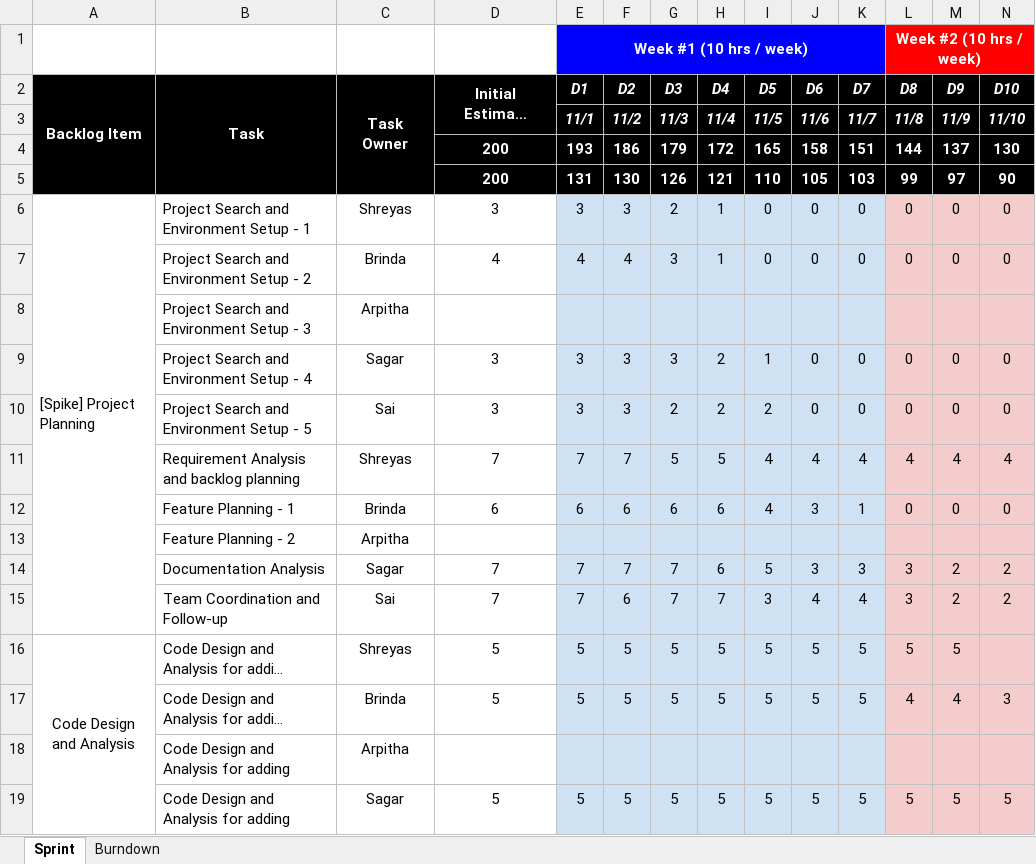
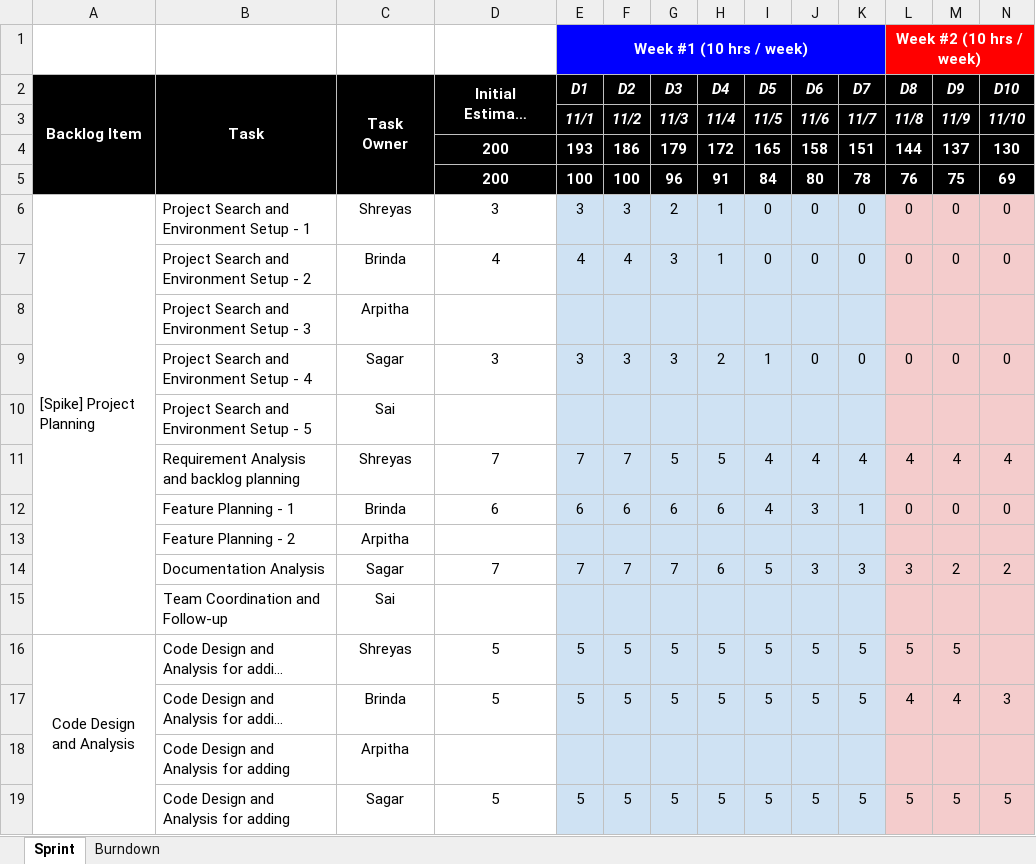
Before and after one commit to nguyensjsu/fa21-202-team-enigma, an Excel workbook: Reports/Team Enigma - Sprint Task Sheet.xlsx, sheet Sprint, drawn as a sheet; only a part is shown; long unchanged cells end in …; values as stored, in another font and other column widths than the file's, no borders; charts and pictures not drawn; removed rows and columns are numbered as before the commit, all else as after; rows hold the shown columns only; the diff covers the shown part only; the diff names each change by its address in the sheet, - before the commit and + after, or states it on an @@ line.

Commit message:
reverted back to previous commit

```diff
--- a/Reports/Team Enigma - Sprint Task Sheet.xlsx (sheet Sprint)
+++ b/Reports/Team Enigma - Sprint Task Sheet.xlsx (sheet Sprint)
-row 5:  |  |  | 200 | 131 | 130 | 126 | 121 | 110 | 105 | 103 | 99 | 97 | 90
+row 5:  |  |  | 200 | 100 | 100 | 96 | 91 | 84 | 80 | 78 | 76 | 75 | 69
-row 10:  | Project Search and Environment Setup - 5 | Sai | 3 | 3 | 3 | 2 | 2 | 2 | 0 | 0 | 0 | 0 | 0
+row 10:  | Project Search and Environment Setup - 5 | Sai
-row 15:  | Team Coordination and Follow-up | Sai | 7 | 7 | 6 | 7 | 7 | 3 | 4 | 4 | 3 | 2 | 2
+row 15:  | Team Coordination and Follow-up | Sai
```
Also changed, not shown: 3 added rows and 3 removed rows elsewhere in this sheet, charts or pictures.
